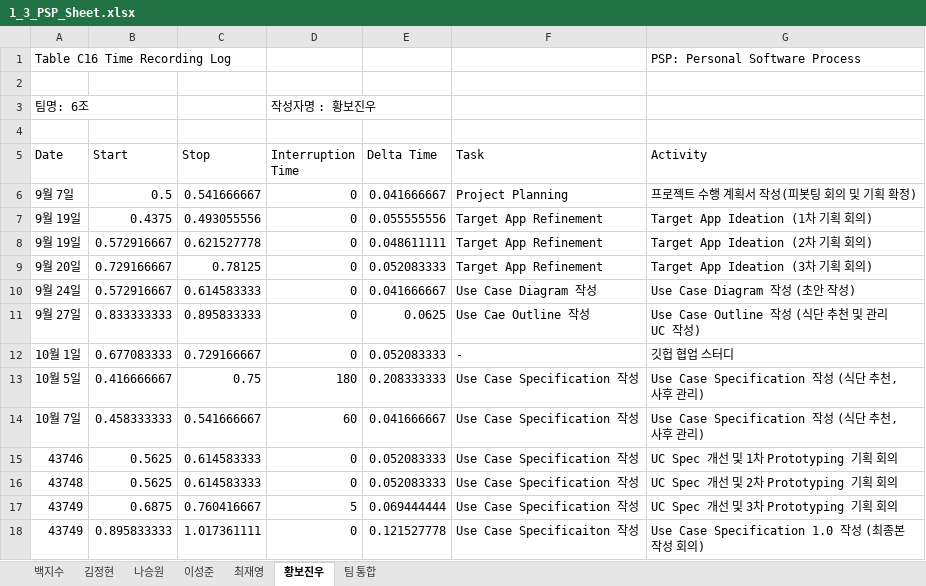
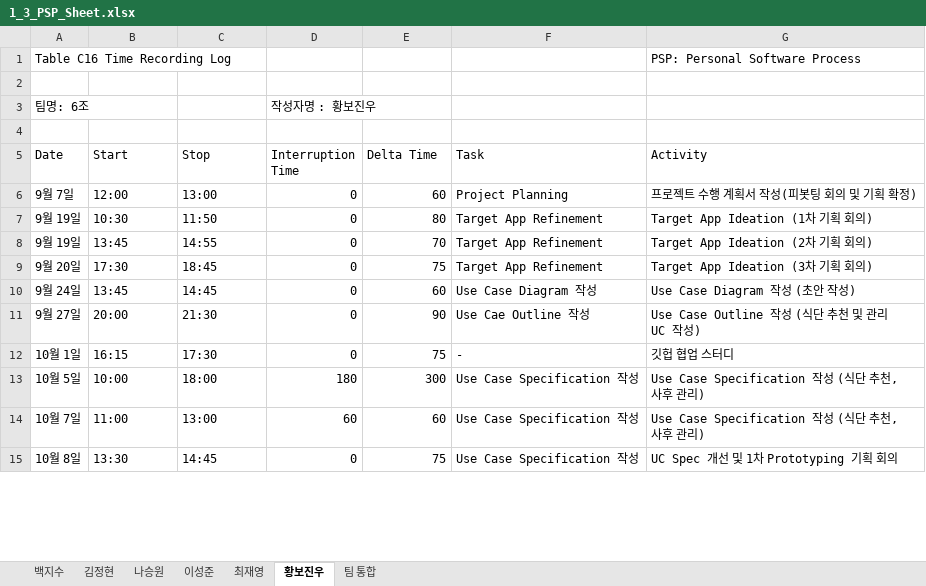
Before and after one commit to paekjisoo/babalzza, an Excel workbook: Project Planning/1_3_PSP_Sheet.xlsx, sheet 황보진우, drawn as a sheet; only a part is shown; values as stored, in another font and other column widths than the file's, no cell formats; removed rows and columns are numbered as before the commit, all else as after; the diff covers the shown part only; the diff names each change by its address in the sheet, - before the commit and + after, or states it on an @@ line.

```diff
--- a/Project Planning/1_3_PSP_Sheet.xlsx (sheet 황보진우)
+++ b/Project Planning/1_3_PSP_Sheet.xlsx (sheet 황보진우)
-B6 (Start): 0.5
+B6 (Start): 12:00
-C6 (Stop): 0.541666667
+C6 (Stop): 13:00
-E6 (Delta Time): 0.041666667
+E6 (Delta Time): 60
-B7 (Start): 0.4375
+B7 (Start): 10:30
-C7 (Stop): 0.493055556
+C7 (Stop): 11:50
-E7 (Delta Time): 0.055555556
+E7 (Delta Time): 80
-B8 (Start): 0.572916667
+B8 (Start): 13:45
-C8 (Stop): 0.621527778
+C8 (Stop): 14:55
-E8 (Delta Time): 0.048611111
+E8 (Delta Time): 70
-B9 (Start): 0.729166667
+B9 (Start): 17:30
-C9 (Stop): 0.78125
+C9 (Stop): 18:45
-E9 (Delta Time): 0.052083333
+E9 (Delta Time): 75
-B10 (Start): 0.572916667
+B10 (Start): 13:45
-C10 (Stop): 0.614583333
+C10 (Stop): 14:45
-E10 (Delta Time): 0.041666667
+E10 (Delta Time): 60
-B11 (Start): 0.833333333
+B11 (Start): 20:00
-C11 (Stop): 0.895833333
+C11 (Stop): 21:30
-E11 (Delta Time): 0.0625
+E11 (Delta Time): 90
-B12 (Start): 0.677083333
+B12 (Start): 16:15
-C12 (Stop): 0.729166667
+C12 (Stop): 17:30
-E12 (Delta Time): 0.052083333
+E12 (Delta Time): 75
-B13 (Start): 0.416666667
+B13 (Start): 10:00
-C13 (Stop): 0.75
+C13 (Stop): 18:00
-E13 (Delta Time): 0.208333333
+E13 (Delta Time): 300
-B14 (Start): 0.458333333
+B14 (Start): 11:00
-C14 (Stop): 0.541666667
+C14 (Stop): 13:00
-E14 (Delta Time): 0.041666667
+E14 (Delta Time): 60
-row 15: 43746 | 0.5625 | 0.614583333 | 0 | 0.052083333 | Use Case Specification 작성 | UC Spec 개선 및 1차 Prototyping 기획 회의
-row 16: 43748 | 0.5625 | 0.614583333 | 0 | 0.052083333 | Use Case Specification 작성 | UC Spec 개선 및 2차 Prototyping 기획 회의
-row 17: 43749 | 0.6875 | 0.760416667 | 5 | 0.069444444 | Use Case Specification 작성 | UC Spec 개선 및 3차 Prototyping 기획 회의
-row 18: 43749 | 0.895833333 | 1.017361111 | 0 | 0.121527778 | Use Case Specificaiton 작성 | Use Case Specification 1.0 작성 (최종본 작성 회의)
+row 15: 10월 8일 | 13:30 | 14:45 | 0 | 75 | Use Case Specification 작성 | UC Spec 개선 및 1차 Prototyping 기획 회의
```
Also changed, not shown: 10 added rows, 7 removed rows and 15 edited cells elsewhere in this sheet, sheet 백지수, sheet 최재영, sheet 나승원, sheet 김정현, sheet 이성준, sheet 팀 통합, cell formats.
